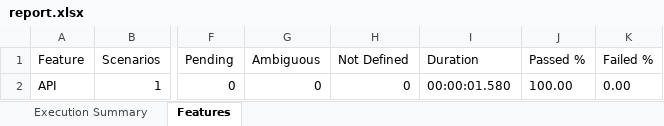
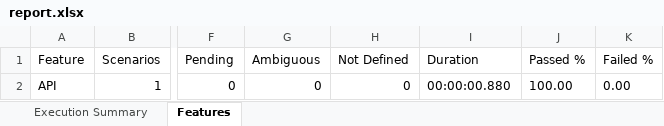
Before and after one commit to automationbytes/Playwright_cucumber_framework, an Excel workbook: report/html/report.xlsx, sheet Features, drawn as a sheet; only a part is shown, gaps mark what is left out; values as stored, in another font and other column widths than the file's, no borders; the diff names each change by its address in the sheet, - before the commit and + after, or states it on an @@ line.

```diff
--- a/report/html/report.xlsx (sheet Features)
+++ b/report/html/report.xlsx (sheet Features)
-I2 (Duration): 00:00:01.580
+I2 (Duration): 00:00:00.880
```
Also changed, not shown: sheet Execution Summary, 8 other files.
